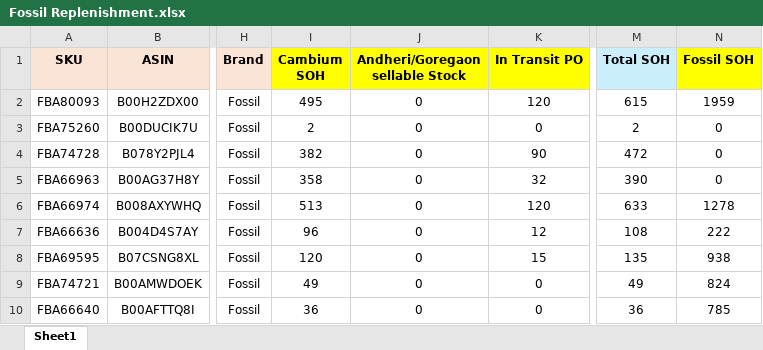
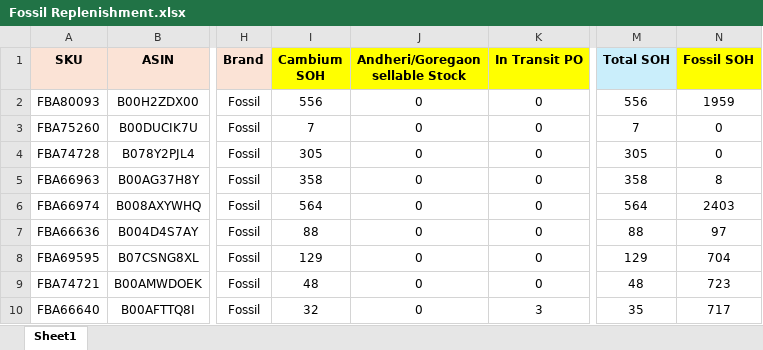
Before and after one commit to nitesh-lang/am-replenishment, an Excel workbook: data/input/Fossil Replenishment/Fossil Replenishment.xlsx, sheet Sheet1, drawn as a sheet; only a part is shown, gaps mark what is left out; values as stored, in another font and other column widths than the file's, no borders; conditional formats not drawn; the diff covers the shown part only; the diff names each change by its address in the sheet, - before the commit and + after, or states it on an @@ line.

Commit message:
Update weekly input data: inventory snapshots, FBA shipments, ledgers, sales, Fossil

```diff
--- a/data/input/Fossil Replenishment/Fossil Replenishment.xlsx (sheet Sheet1)
+++ b/data/input/Fossil Replenishment/Fossil Replenishment.xlsx (sheet Sheet1)
-I2 (Cambium SOH): 495
+I2 (Cambium SOH): 556
-K2 (In Transit PO): 120
+K2 (In Transit PO): 0
-M2 (Total SOH): 615
+M2 (Total SOH): 556
-I3 (Cambium SOH): 2
+I3 (Cambium SOH): 7
-M3 (Total SOH): 2
+M3 (Total SOH): 7
-I4 (Cambium SOH): 382
+I4 (Cambium SOH): 305
-K4 (In Transit PO): 90
+K4 (In Transit PO): 0
-M4 (Total SOH): 472
+M4 (Total SOH): 305
-K5 (In Transit PO): 32
+K5 (In Transit PO): 0
-M5 (Total SOH): 390
+M5 (Total SOH): 358
-N5 (Fossil SOH): 0
+N5 (Fossil SOH): 8
-I6 (Cambium SOH): 513
+I6 (Cambium SOH): 564
-K6 (In Transit PO): 120
+K6 (In Transit PO): 0
-M6 (Total SOH): 633
+M6 (Total SOH): 564
-N6 (Fossil SOH): 1278
+N6 (Fossil SOH): 2403
-I7 (Cambium SOH): 96
+I7 (Cambium SOH): 88
-K7 (In Transit PO): 12
+K7 (In Transit PO): 0
-M7 (Total SOH): 108
+M7 (Total SOH): 88
-N7 (Fossil SOH): 222
+N7 (Fossil SOH): 97
-I8 (Cambium SOH): 120
+I8 (Cambium SOH): 129
-K8 (In Transit PO): 15
+K8 (In Transit PO): 0
-M8 (Total SOH): 135
+M8 (Total SOH): 129
-N8 (Fossil SOH): 938
+N8 (Fossil SOH): 704
-I9 (Cambium SOH): 49
+I9 (Cambium SOH): 48
-M9 (Total SOH): 49
+M9 (Total SOH): 48
-N9 (Fossil SOH): 824
+N9 (Fossil SOH): 723
-I10 (Cambium SOH): 36
+I10 (Cambium SOH): 32
-K10 (In Transit PO): 0
+K10 (In Transit PO): 3
-M10 (Total SOH): 36
+M10 (Total SOH): 35
-N10 (Fossil SOH): 785
+N10 (Fossil SOH): 717
```
Also changed, not shown: 8 added rows, 619 edited cells and cell formats elsewhere in this sheet, data/input/Fossil Replenishment/In-Transit_Open_PO_Fossil.xlsx, data/input/Inventory_snapshot_WM.xlsx, 20 other files.
